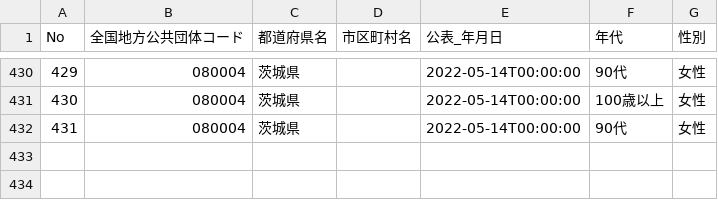
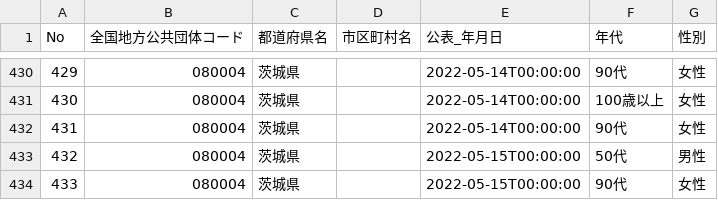
Before and after one commit to a01sa01to/my-website-2, a CSV file: static/opendata/api/raw/covid19_ibaraki/080004_ibaraki_covid19_death_attributes.csv, drawn as a sheet; only a part is shown, gaps mark what is left out.

```diff
--- a/static/opendata/api/raw/covid19_ibaraki/080004_ibaraki_covid19_death_attributes.csv
+++ b/static/opendata/api/raw/covid19_ibaraki/080004_ibaraki_covid19_death_attributes.csv
@@ -432 +432,3 @@ No,全国地方公共団体コード,都道府県名,市区町村名,公表_年
 431,080004,茨城県,,2022-05-14T00:00:00,90代,女性
+432,080004,茨城県,,2022-05-15T00:00:00,50代,男性
+433,080004,茨城県,,2022-05-15T00:00:00,90代,女性
```
Also changed, not shown: static/opendata/api/raw/covid19_ibaraki/080004_ibaraki_covid19_death_number.csv, static/opendata/api/raw/covid19_ibaraki/080004_ibaraki_covid19_positive_number.csv, 7 other files.
